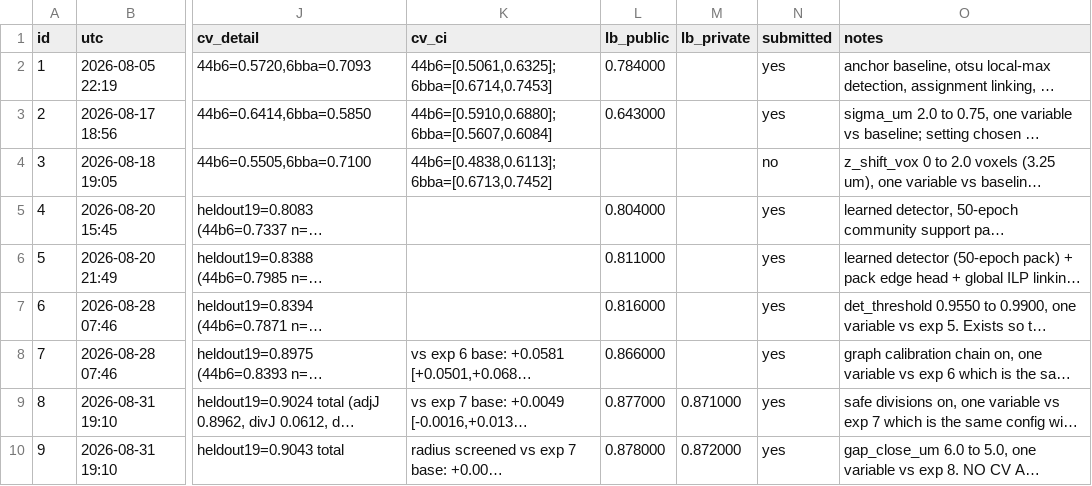
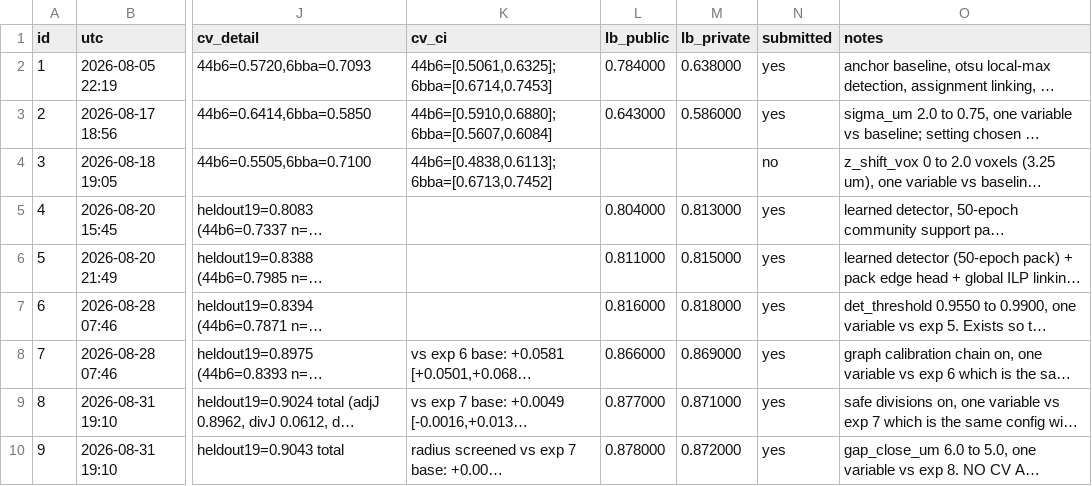
Before and after one commit to vyask21/cell-tracking, a CSV file: experiments.csv, drawn as a sheet; only a part is shown, gaps mark what is left out; long unchanged cells end in …; the diff names each change by its address in the sheet, - before the commit and + after, or states it on an @@ line.

Commit message:
fill early private scores and drop ascii arrows

```diff
--- a/experiments.csv
+++ b/experiments.csv
-M2 (lb_private): (empty)
+M2 (lb_private): 0.638000
-M3 (lb_private): (empty)
+M3 (lb_private): 0.586000
-M5 (lb_private): (empty)
+M5 (lb_private): 0.813000
-M6 (lb_private): (empty)
+M6 (lb_private): 0.815000
-M7 (lb_private): (empty)
+M7 (lb_private): 0.818000
-M8 (lb_private): (empty)
+M8 (lb_private): 0.869000
```
Also changed, not shown: 4 other files.
